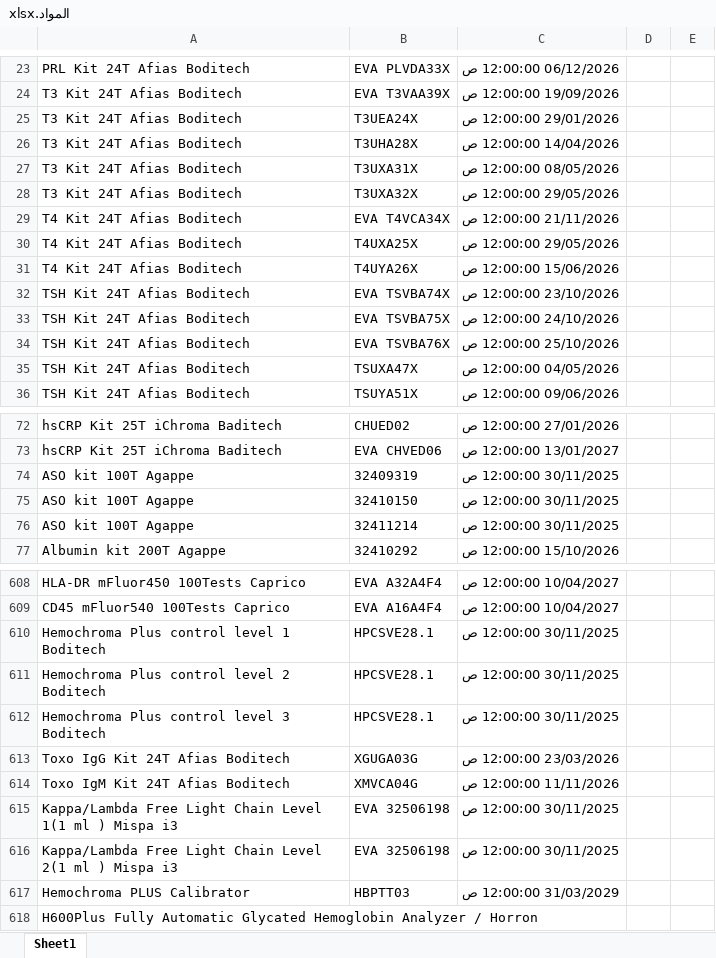
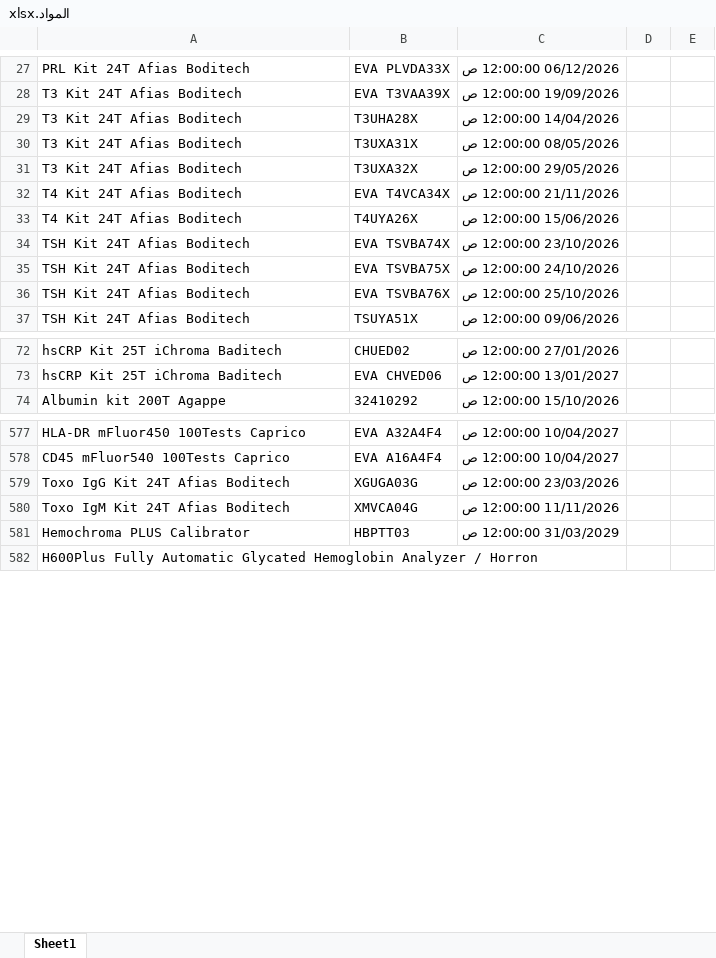
Before and after one commit to abdallawolf92/expiry-check, an Excel workbook: المواد.xlsx, sheet Sheet1, drawn as a sheet; only a part is shown, gaps mark what is left out; values as stored, in another font and other column widths than the file's, no borders; removed rows and columns are numbered as before the commit, all else as after; the diff covers the shown part only; the diff names each change by its address in the sheet, - before the commit and + after, or states it on an @@ line.

```diff
--- a/المواد.xlsx (sheet Sheet1)
+++ b/المواد.xlsx (sheet Sheet1)
-row 25: T3 Kit 24T Afias Boditech | T3UEA24X | 29/01/2026 12:00:00 ص
-row 30: T4 Kit 24T Afias Boditech | T4UXA25X | 29/05/2026 12:00:00 ص
-row 35: TSH Kit 24T Afias Boditech | TSUXA47X | 04/05/2026 12:00:00 ص
-row 74: ASO kit 100T Agappe | 32409319 | 30/11/2025 12:00:00 ص
-row 75: ASO kit 100T Agappe | 32410150 | 30/11/2025 12:00:00 ص
-row 76: ASO kit 100T Agappe | 32411214 | 30/11/2025 12:00:00 ص
-row 610: Hemochroma Plus control level 1 Boditech | HPCSVE28.1 | 30/11/2025 12:00:00 ص
-row 611: Hemochroma Plus control level 2 Boditech | HPCSVE28.1 | 30/11/2025 12:00:00 ص
-row 612: Hemochroma Plus control level 3 Boditech | HPCSVE28.1 | 30/11/2025 12:00:00 ص
-row 615: Kappa/Lambda Free Light Chain Level 1(1 ml ) Mispa i3 | EVA 32506198 | 30/11/2025 12:00:00 ص
-row 616: Kappa/Lambda Free Light Chain Level 2(1 ml ) Mispa i3 | EVA 32506198 | 30/11/2025 12:00:00 ص
```
Also changed, not shown: 6 added rows and 31 removed rows elsewhere in this sheet.
